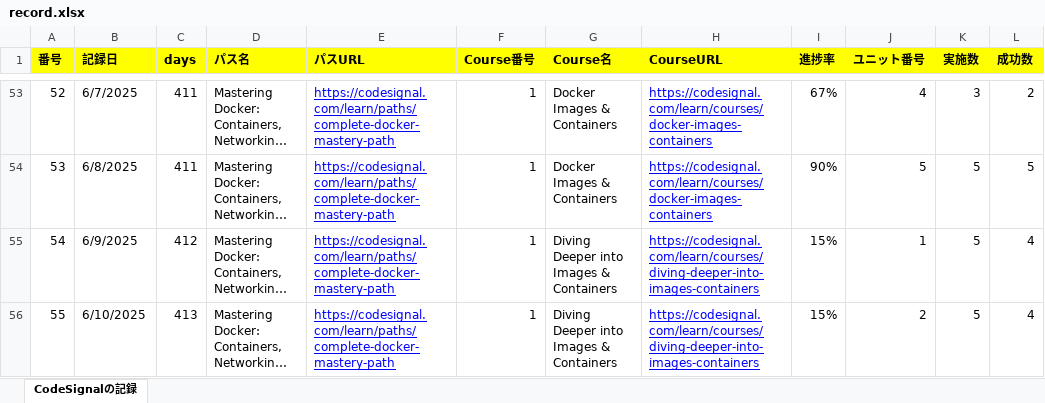
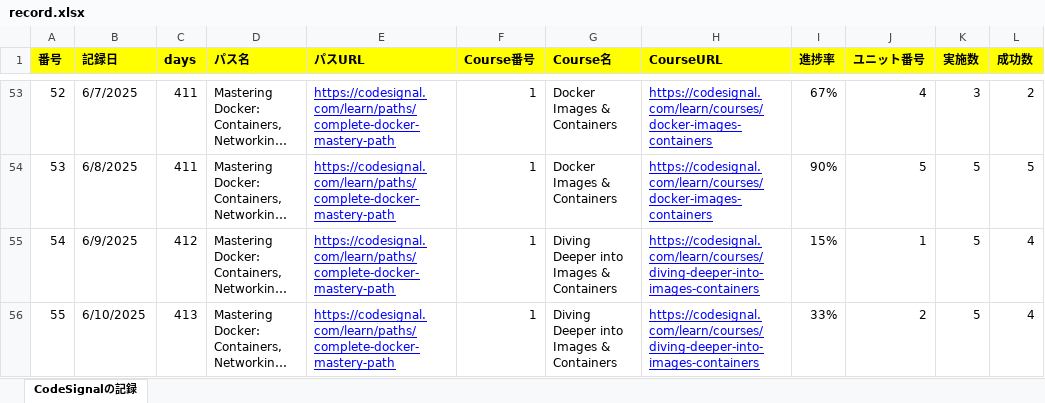
Before and after one commit to KenichiroArai/Blog, an Excel workbook: docs/CodeSignal/record.xlsx, sheet CodeSignalの記録, drawn as a sheet; only a part is shown, gaps mark what is left out; long unchanged cells end in …; values as stored, in another font and other column widths than the file's, no borders; the diff names each change by its address in the sheet, - before the commit and + after, or states it on an @@ line.

Commit message:
記録の更新。

```diff
--- a/docs/CodeSignal/record.xlsx (sheet CodeSignalの記録)
+++ b/docs/CodeSignal/record.xlsx (sheet CodeSignalの記録)
-I56 (進捗率): 15%
+I56 (進捗率): 33%
```
